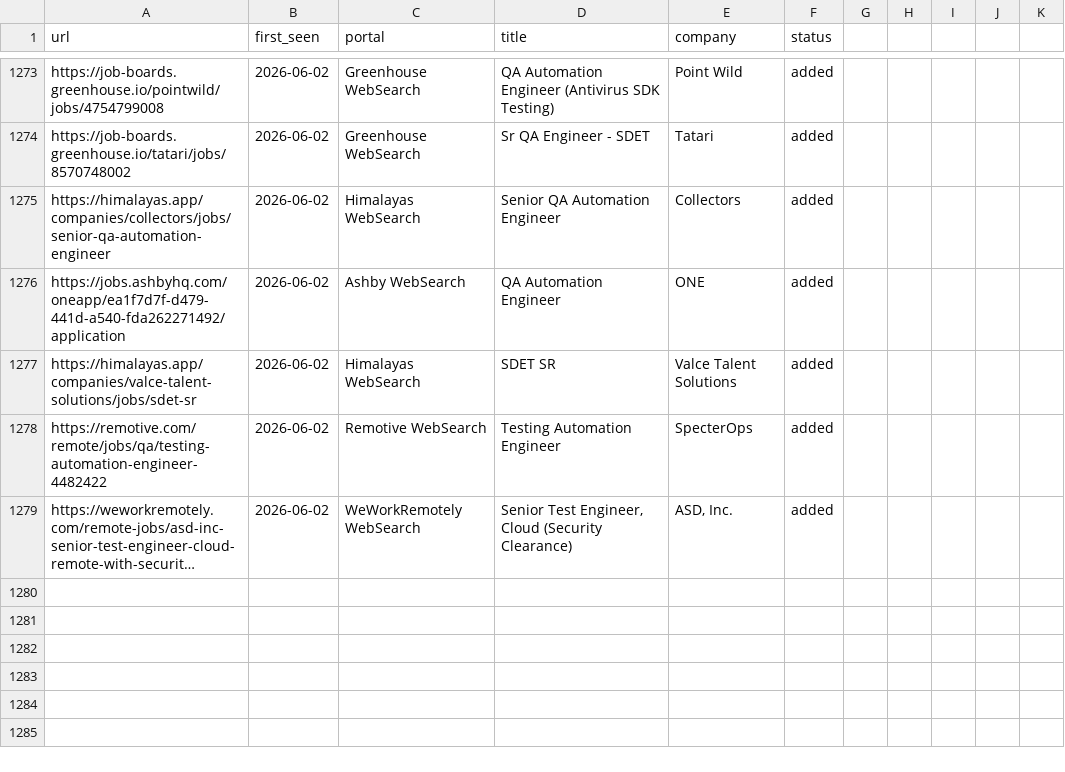
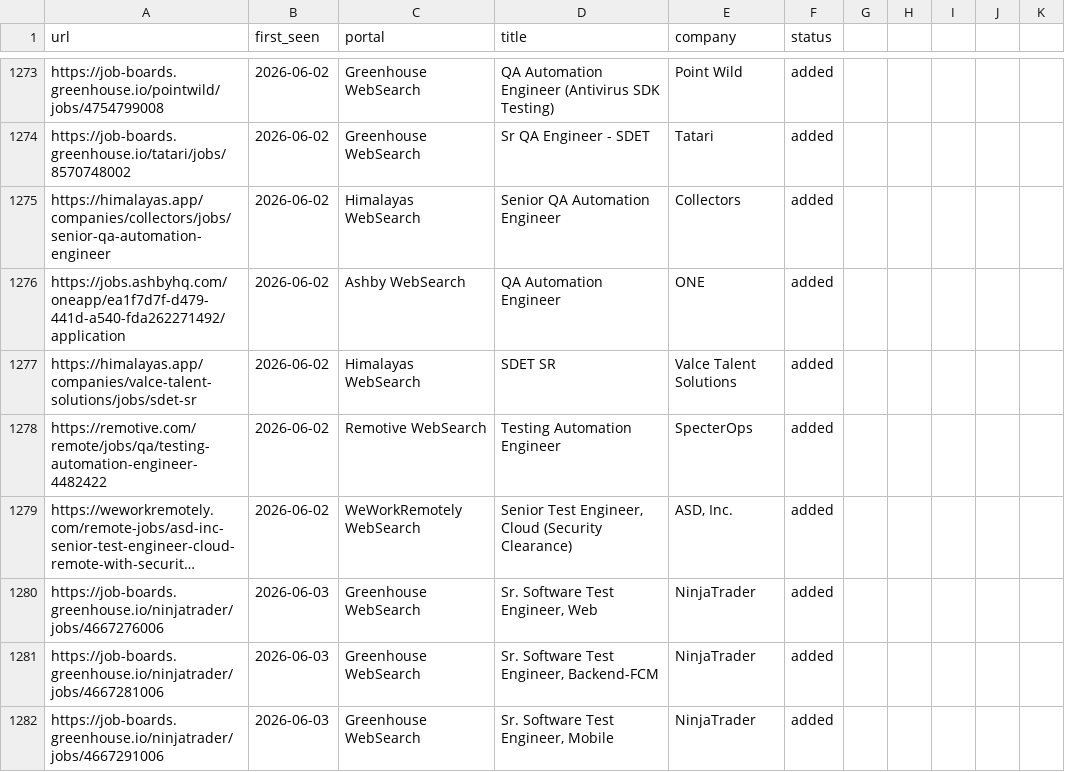
Before and after one commit to ahmets34/career-ops, a TSV file: data/scan-history.tsv, drawn as a sheet; only a part is shown, gaps mark what is left out; long unchanged cells end in …; the diff names each change by its address in the sheet, - before the commit and + after, or states it on an @@ line.

Commit message:
scan: websearch 2026-06-03 08:03 EDT - 3 new offers
NinjaTrader Sr. Software Test Engineer x3 (Web, Backend-FCM, Mobile)
all US-remote with Florida in eligible states list

```diff
--- a/data/scan-history.tsv
+++ b/data/scan-history.tsv
+row 1280: https://job-boards.greenhouse.io/ninjatrader/jobs/4667276006 | 2026-06-03 | Greenhouse WebSearch | Sr. Software Test Engineer, Web | NinjaTrader | added
+row 1281: https://job-boards.greenhouse.io/ninjatrader/jobs/4667281006 | 2026-06-03 | Greenhouse WebSearch | Sr. Software Test Engineer, Backend-FCM | NinjaTrader | added
+row 1282: https://job-boards.greenhouse.io/ninjatrader/jobs/4667291006 | 2026-06-03 | Greenhouse WebSearch | Sr. Software Test Engineer, Mobile | NinjaTrader | added
```
Also changed, not shown: 1 other file.
